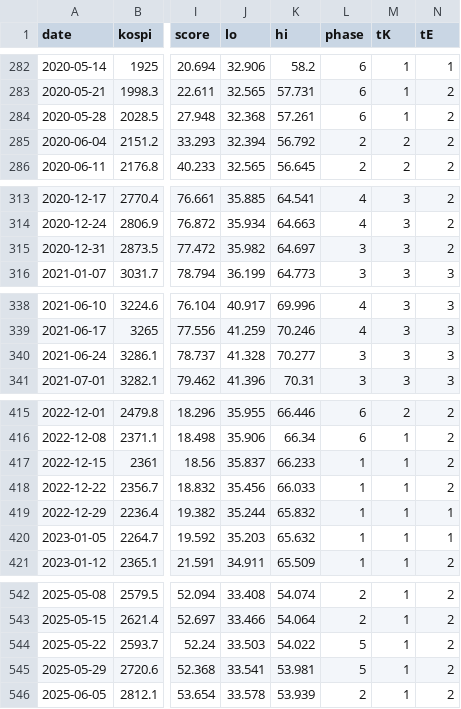
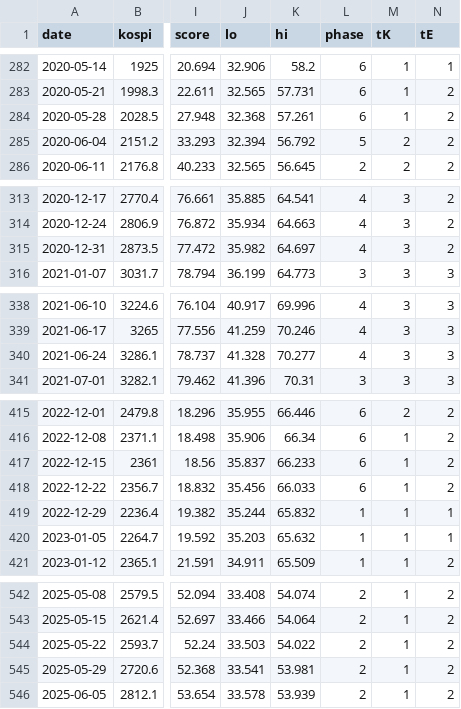
Before and after one commit to joonhakkim/liquidity-dashboard, a CSV file: data/screening/market_phase_weekly.csv, drawn as a sheet; only a part is shown, gaps mark what is left out; the diff covers the shown part only; the diff names each change by its address in the sheet, - before the commit and + after, or states it on an @@ line.

```diff
--- a/data/screening/market_phase_weekly.csv
+++ b/data/screening/market_phase_weekly.csv
-L285 (phase): 2
+L285 (phase): 5
-L315 (phase): 3
+L315 (phase): 4
-L340 (phase): 3
+L340 (phase): 4
-L417:L418 (phase): 1
+L417:L418 (phase): 6
-L544:L545 (phase): 5
+L544:L545 (phase): 2
```
Also changed, not shown: 6 edited cells elsewhere in this file, 2 other files.
